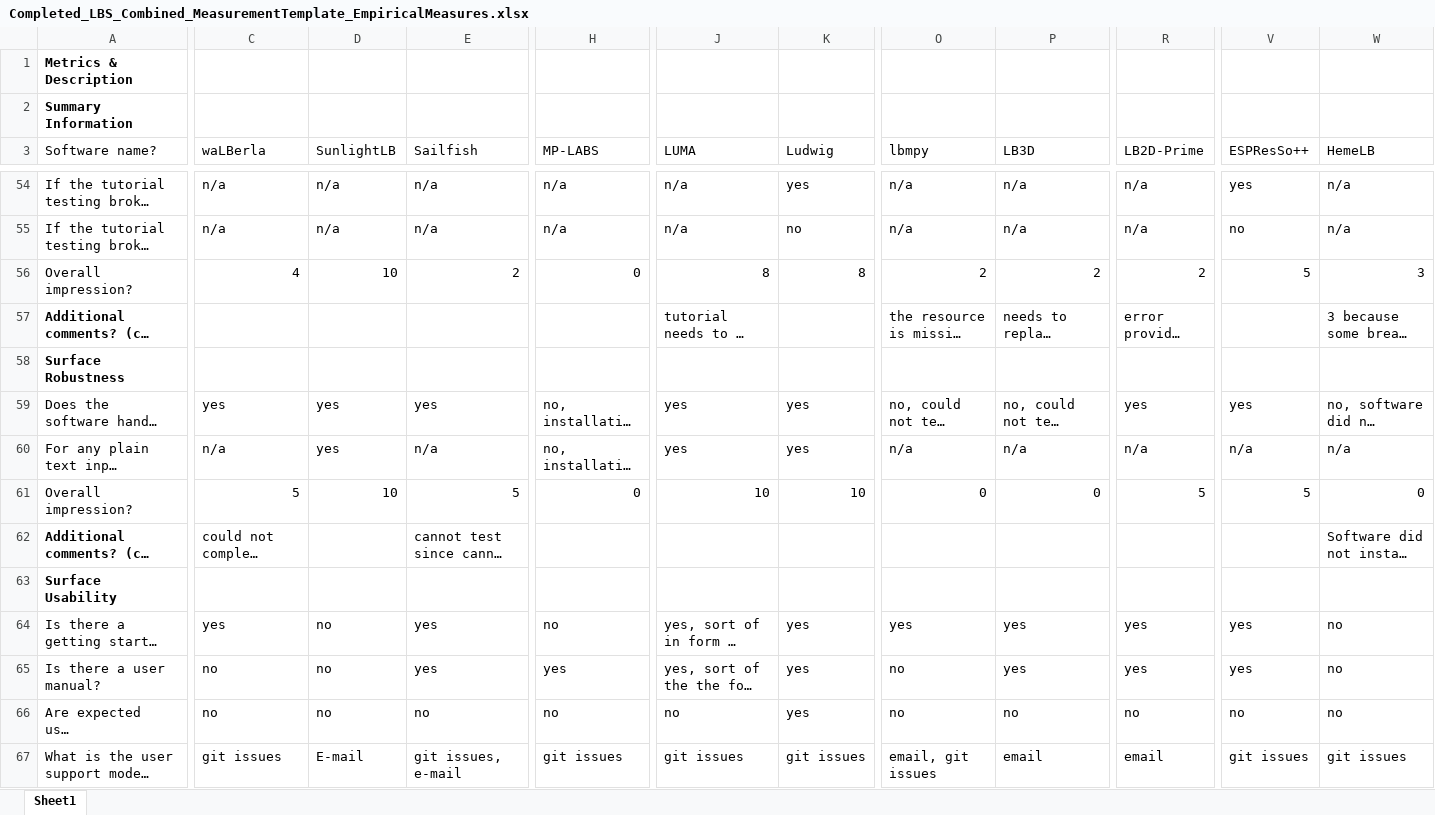
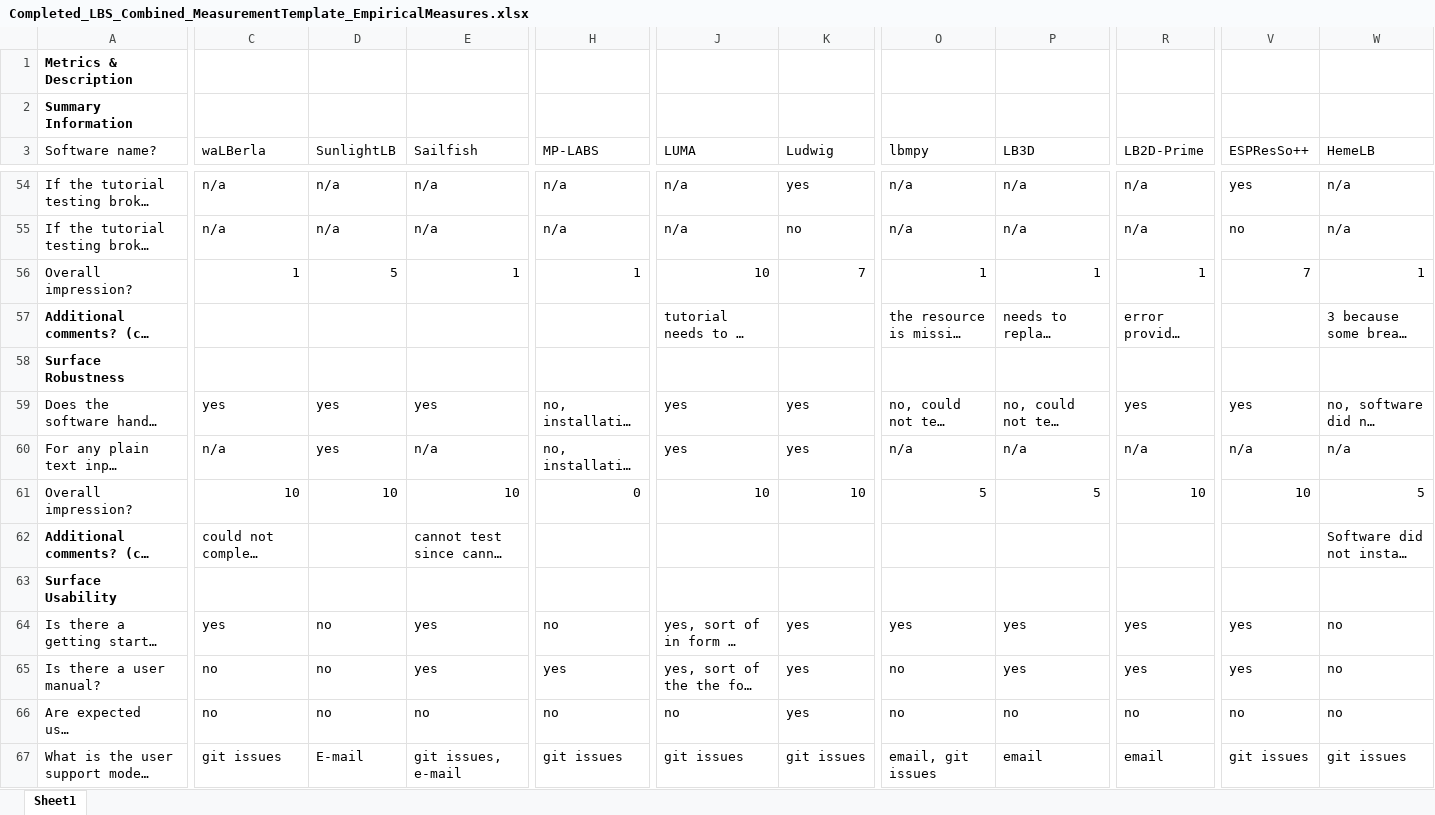
Before and after one commit to smiths/AIMSS, an Excel workbook: StateOfPractice/Peter-Notes/Completed_LBS_Combined_MeasurementTemplate_EmpiricalMeasures.xlsx, sheet Sheet1, drawn as a sheet; only a part is shown, gaps mark what is left out; long unchanged cells end in …; values as stored, in another font and other column widths than the file's, no borders; the diff covers the shown part only; the diff names each change by its address in the sheet, - before the commit and + after, or states it on an @@ line.

```diff
--- a/StateOfPractice/Peter-Notes/Completed_LBS_Combined_MeasurementTemplate_EmpiricalMeasures.xlsx (sheet Sheet1)
+++ b/StateOfPractice/Peter-Notes/Completed_LBS_Combined_MeasurementTemplate_EmpiricalMeasures.xlsx (sheet Sheet1)
-C56 (waLBerla): 4
+C56 (waLBerla): 1
-D56 (SunlightLB): 10
+D56 (SunlightLB): 5
-E56 (Sailfish): 2
+E56 (Sailfish): 1
-H56 (MP-LABS): 0
+H56 (MP-LABS): 1
-J56 (LUMA): 8
+J56 (LUMA): 10
-K56 (Ludwig): 8
+K56 (Ludwig): 7
-O56 (lbmpy): 2
+O56 (lbmpy): 1
-P56 (LB3D): 2
+P56 (LB3D): 1
-R56 (LB2D-Prime): 2
+R56 (LB2D-Prime): 1
-V56 (ESPResSo++): 5
+V56 (ESPResSo++): 7
-W56 (HemeLB): 3
+W56 (HemeLB): 1
-C61 (waLBerla): 5
+C61 (waLBerla): 10
-E61 (Sailfish): 5
+E61 (Sailfish): 10
-O61 (lbmpy): 0
+O61 (lbmpy): 5
-P61 (LB3D): 0
+P61 (LB3D): 5
-R61 (LB2D-Prime): 5
+R61 (LB2D-Prime): 10
-V61 (ESPResSo++): 5
+V61 (ESPResSo++): 10
-W61 (HemeLB): 0
+W61 (HemeLB): 5
```
Also changed, not shown: 1 added row, 1 removed row, 90 edited cells and cell formats elsewhere in this sheet.
